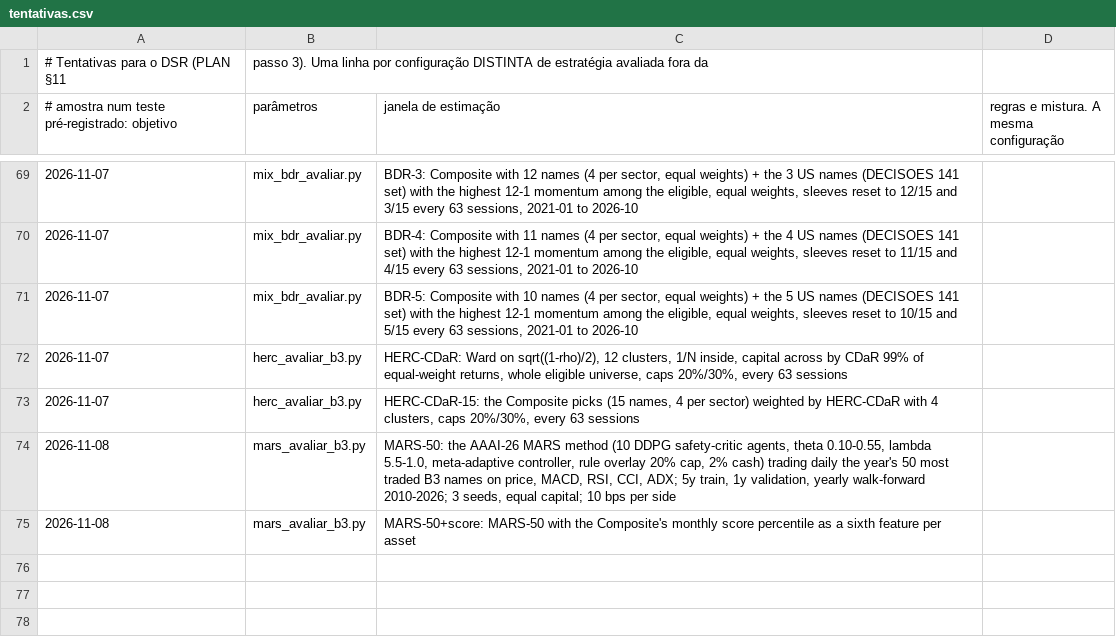
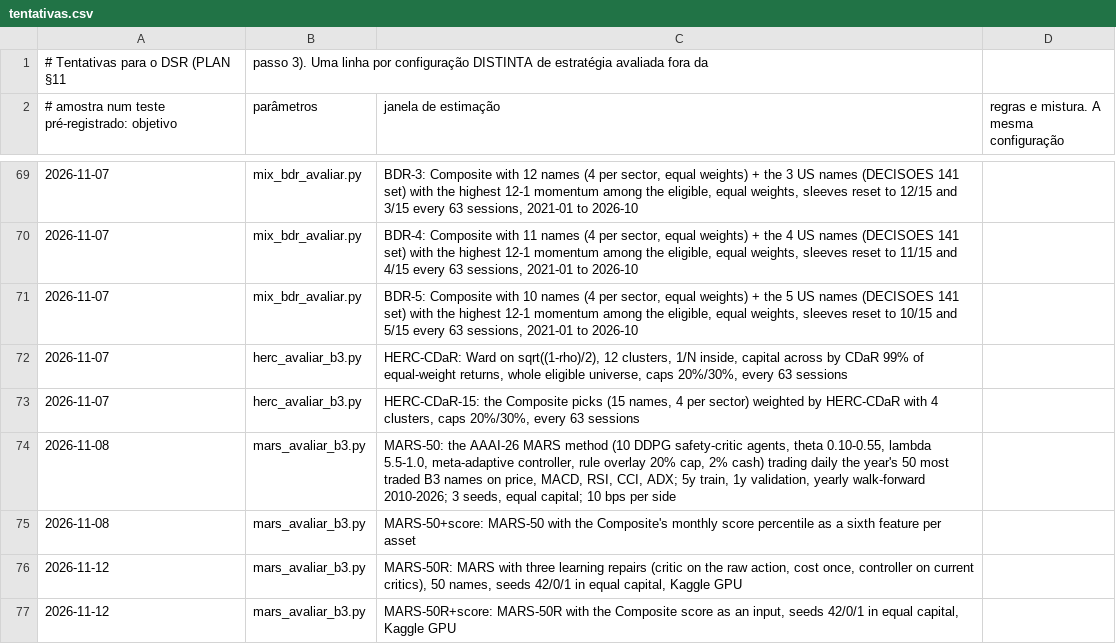
Before and after one commit to GabrielScript/Portfolio-Optimization, a CSV file: docs/tentativas.csv, drawn as a sheet; only a part is shown, gaps mark what is left out; the diff names each change by its address in the sheet, - before the commit and + after, or states it on an @@ line.

```diff
--- a/docs/tentativas.csv
+++ b/docs/tentativas.csv
+row 76: 2026-11-12 | mars_avaliar_b3.py | MARS-50R: MARS with three learning repairs (critic on the raw action, cost once, controller on current critics), 50 names, seeds 42/0/1 in equal capital, Kaggle GPU
+row 77: 2026-11-12 | mars_avaliar_b3.py | MARS-50R+score: MARS-50R with the Composite score as an input, seeds 42/0/1 in equal capital, Kaggle GPU
```
Also changed, not shown: 1 other file.
